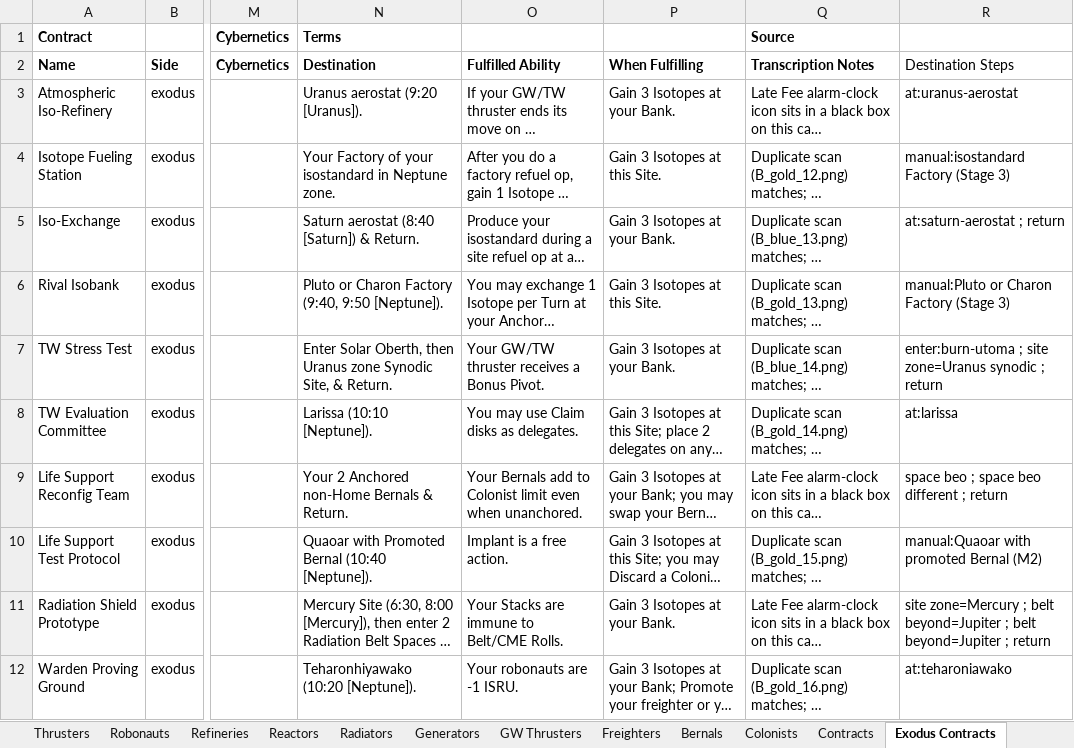
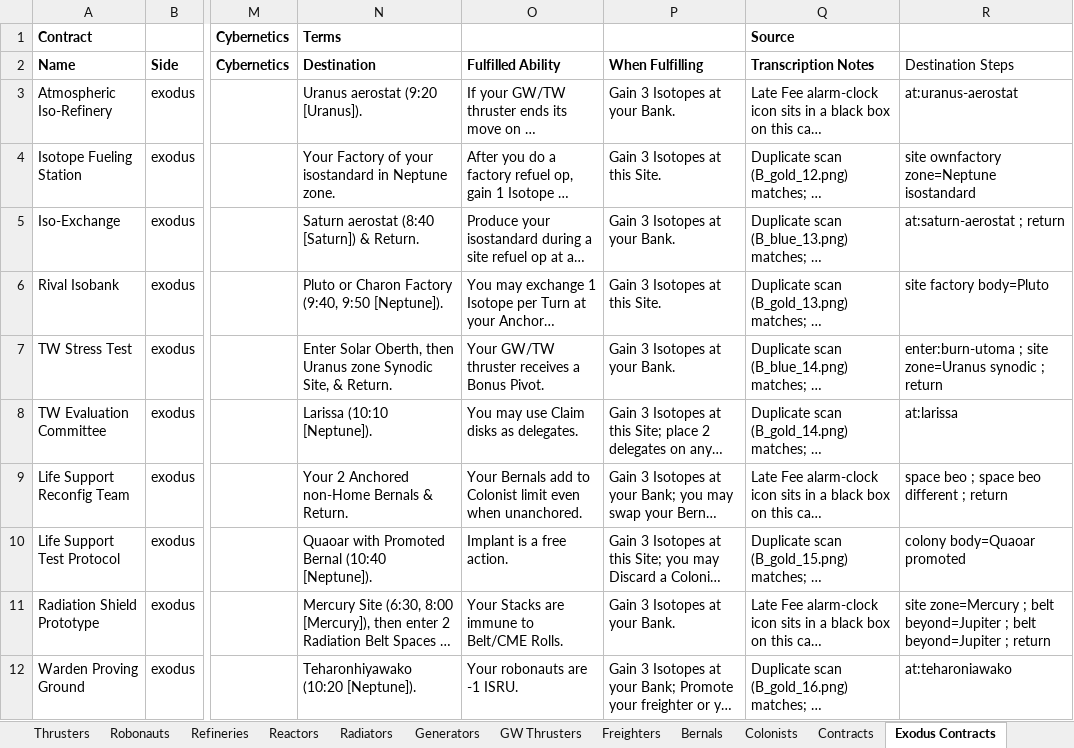
Before and after one commit to RubenTipparach/high-frontier-fan-game, an Excel workbook: reference/HF4-card-data.xlsx, sheet Exodus Contracts, drawn as a sheet; only a part is shown, gaps mark what is left out; long unchanged cells end in …; values as stored, in another font and other column widths than the file's, no borders; the diff names each change by its address in the sheet, - before the commit and + after, or states it on an @@ line.

```diff
--- a/reference/HF4-card-data.xlsx (sheet Exodus Contracts)
+++ b/reference/HF4-card-data.xlsx (sheet Exodus Contracts)
-R4 (Destination Steps): manual:isostandard Factory (Stage 3)
+R4 (Destination Steps): site ownfactory zone=Neptune isostandard
-R6 (Destination Steps): manual:Pluto or Charon Factory (Stage 3)
+R6 (Destination Steps): site factory body=Pluto
-R10 (Destination Steps): manual:Quaoar with promoted Bernal (M2)
+R10 (Destination Steps): colony body=Quaoar promoted
```
Also changed, not shown: 5 other files.
